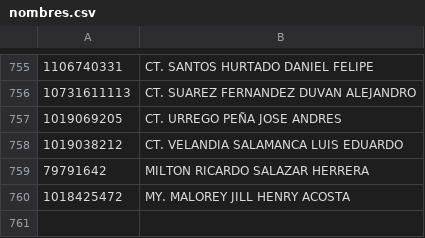
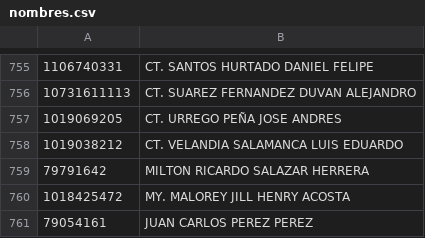
Before and after one commit to secae/seminario, a CSV file: Seminario UAS 2026/nombres.csv, drawn as a sheet; only a part is shown, gaps mark what is left out; the diff names each change by its address in the sheet, - before the commit and + after, or states it on an @@ line.

Commit message:
Update nombres.csv

```diff
--- a/Seminario UAS 2026/nombres.csv
+++ b/Seminario UAS 2026/nombres.csv
+row 761: 79054161 | JUAN CARLOS PEREZ PEREZ
```
